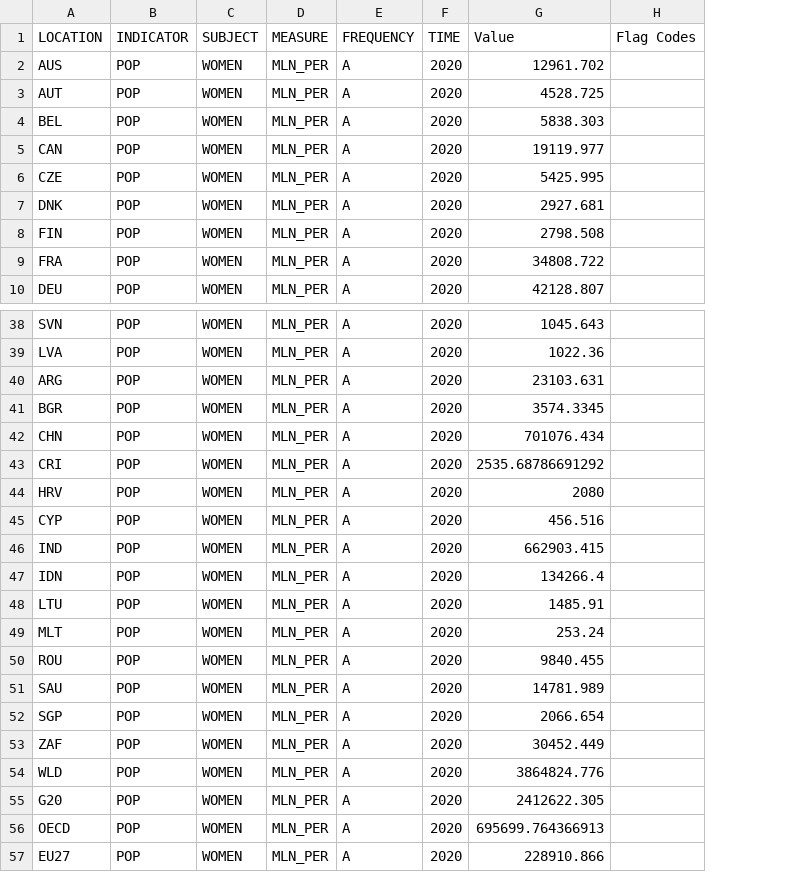
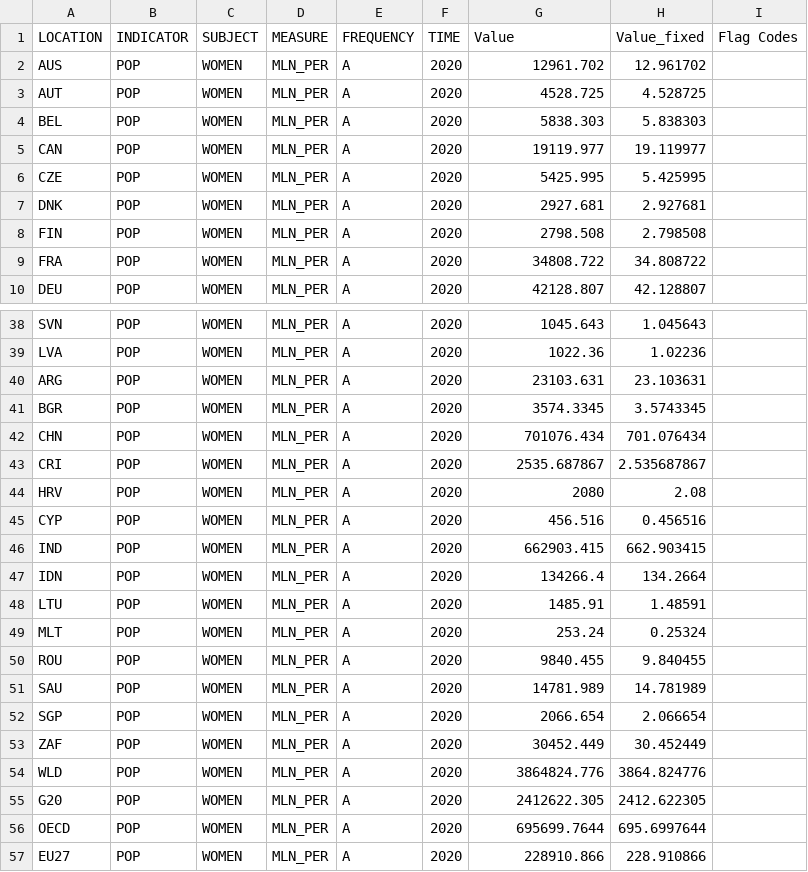
Before and after one commit to adshaughn/edu-attainment, a CSV file: original_data/oecd_pop_female.csv, drawn as a sheet; only a part is shown, gaps mark what is left out; the diff names each change by its address in the sheet, - before the commit and + after, or states it on an @@ line.

```diff
--- a/original_data/oecd_pop_female.csv
+++ b/original_data/oecd_pop_female.csv
+column H (Value_fixed), rows 2-10: 12.961702 | 4.528725 | 5.838303 | 19.119977 | 5.425995 | 2.927681 | 2.798508 | 34.808722 | 42.128807; rows 38-57: 1.045643 | 1.02236 | 23.103631 | 3.5743345 | 701.076434 | 2.535687867 | 2.08 | 0.456516 | 662.903415 | 134.2664 | 1.48591 | 0.25324 | 9.840455 | 14.781989 | 2.066654 | 30.452449 | 3864.824776 | 2412.622305 | 695.6997644 | 228.910866
-G43 (Value): 2535.68786691292
+G43 (Value): 2535.687867
-G56 (Value): 695699.764366913
+G56 (Value): 695699.7644
```
Also changed, not shown: 7 other files.
